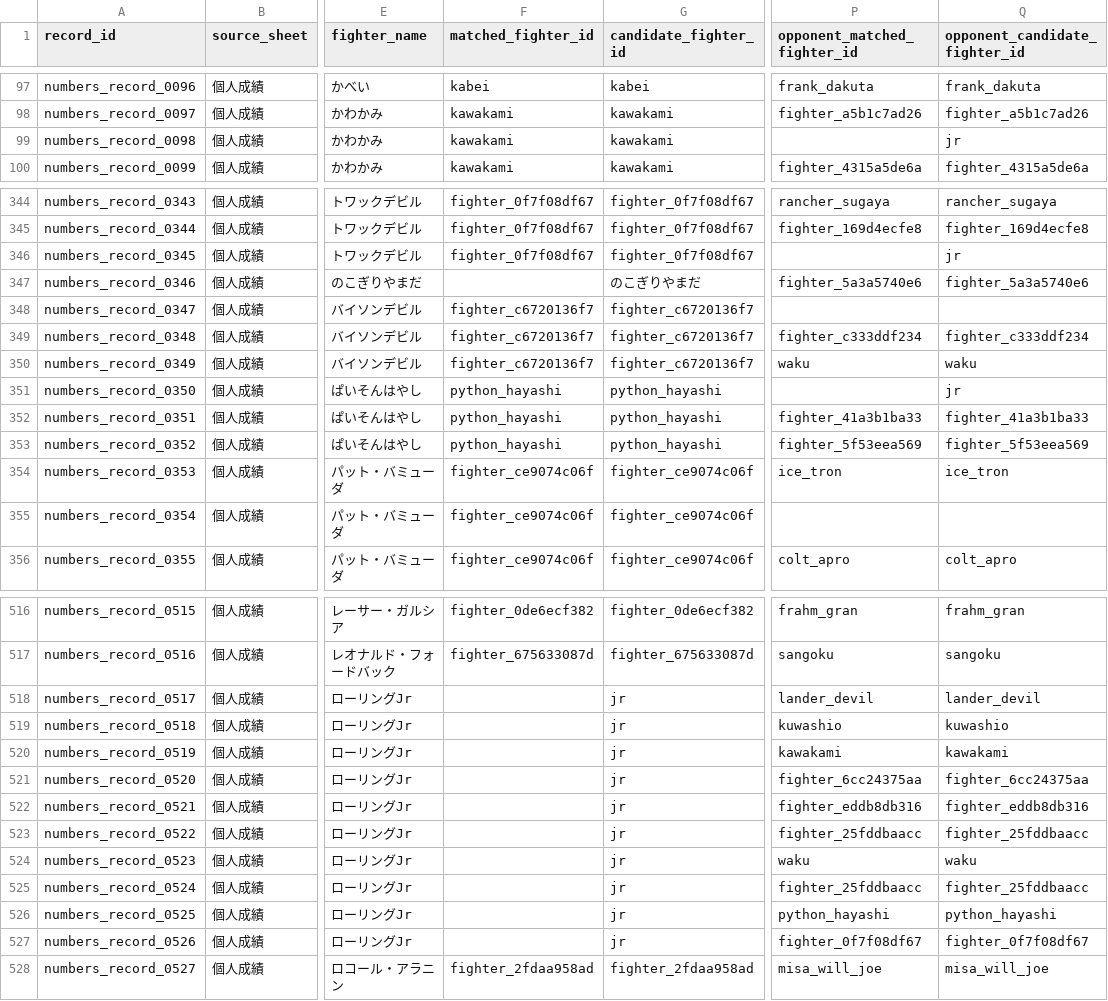
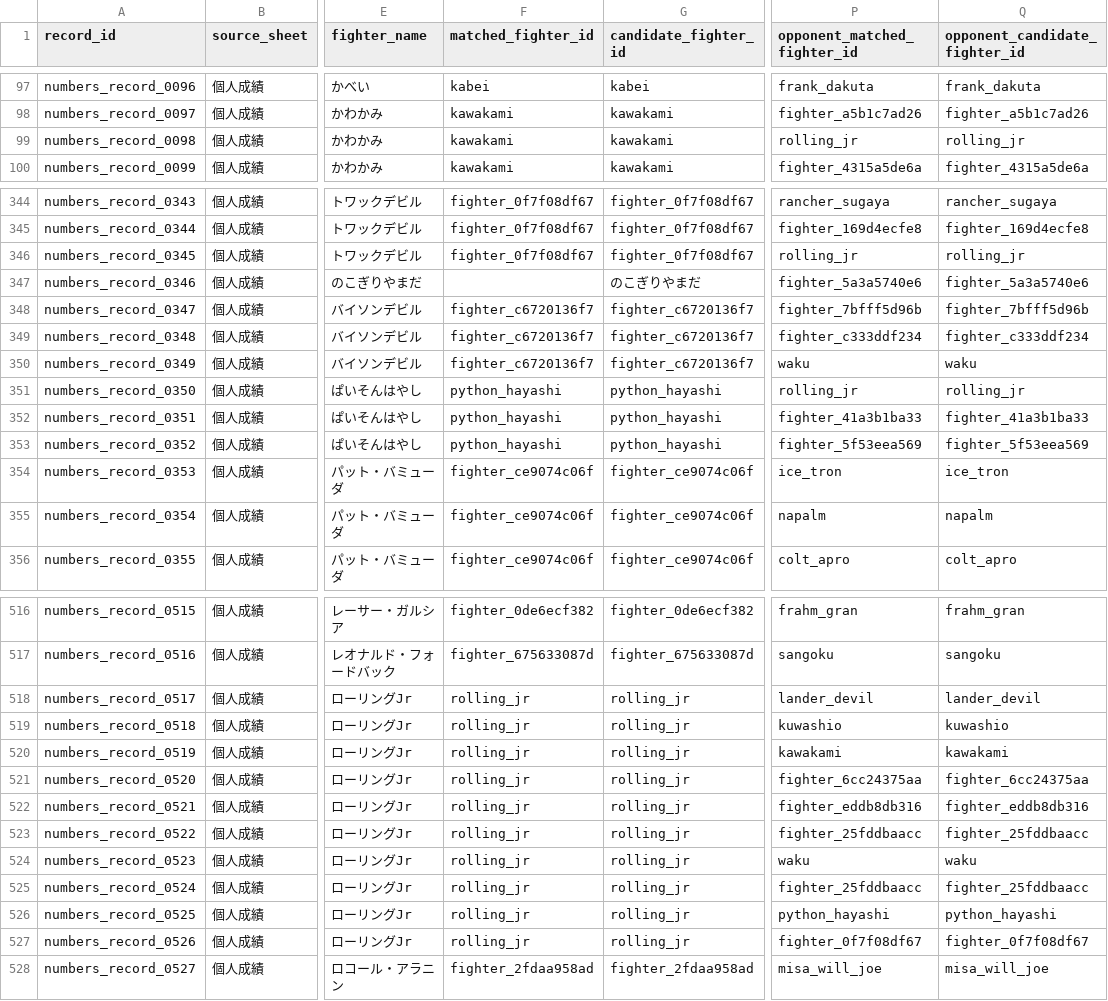
Before and after one commit to takano32/arakaku, a CSV file: data-src/numbers_fight_records.csv, drawn as a sheet; only a part is shown, gaps mark what is left out; the diff covers the shown part only; the diff names each change by its address in the sheet, - before the commit and + after, or states it on an @@ line.

```diff
--- a/data-src/numbers_fight_records.csv
+++ b/data-src/numbers_fight_records.csv
-P99 (opponent_matched_fighter_id): (empty)
+P99 (opponent_matched_fighter_id): rolling_jr
-Q99 (opponent_candidate_fighter_id): jr
+Q99 (opponent_candidate_fighter_id): rolling_jr
-P346 (opponent_matched_fighter_id): (empty)
+P346 (opponent_matched_fighter_id): rolling_jr
-Q346 (opponent_candidate_fighter_id): jr
+Q346 (opponent_candidate_fighter_id): rolling_jr
-P348 (opponent_matched_fighter_id): (empty)
+P348 (opponent_matched_fighter_id): fighter_7bfff5d96b
-Q348 (opponent_candidate_fighter_id): (empty)
+Q348 (opponent_candidate_fighter_id): fighter_7bfff5d96b
-P351 (opponent_matched_fighter_id): (empty)
+P351 (opponent_matched_fighter_id): rolling_jr
-Q351 (opponent_candidate_fighter_id): jr
+Q351 (opponent_candidate_fighter_id): rolling_jr
-P355 (opponent_matched_fighter_id): (empty)
+P355 (opponent_matched_fighter_id): napalm
-Q355 (opponent_candidate_fighter_id): (empty)
+Q355 (opponent_candidate_fighter_id): napalm
-F518:F527 (matched_fighter_id): (empty)
+F518:F527 (matched_fighter_id): rolling_jr
-G518:G527 (candidate_fighter_id): jr
+G518:G527 (candidate_fighter_id): rolling_jr
```
Also changed, not shown: 34 edited cells elsewhere in this file, data-src/aliases.csv, data-src/numbers_name_matches.csv, 2 other files.
